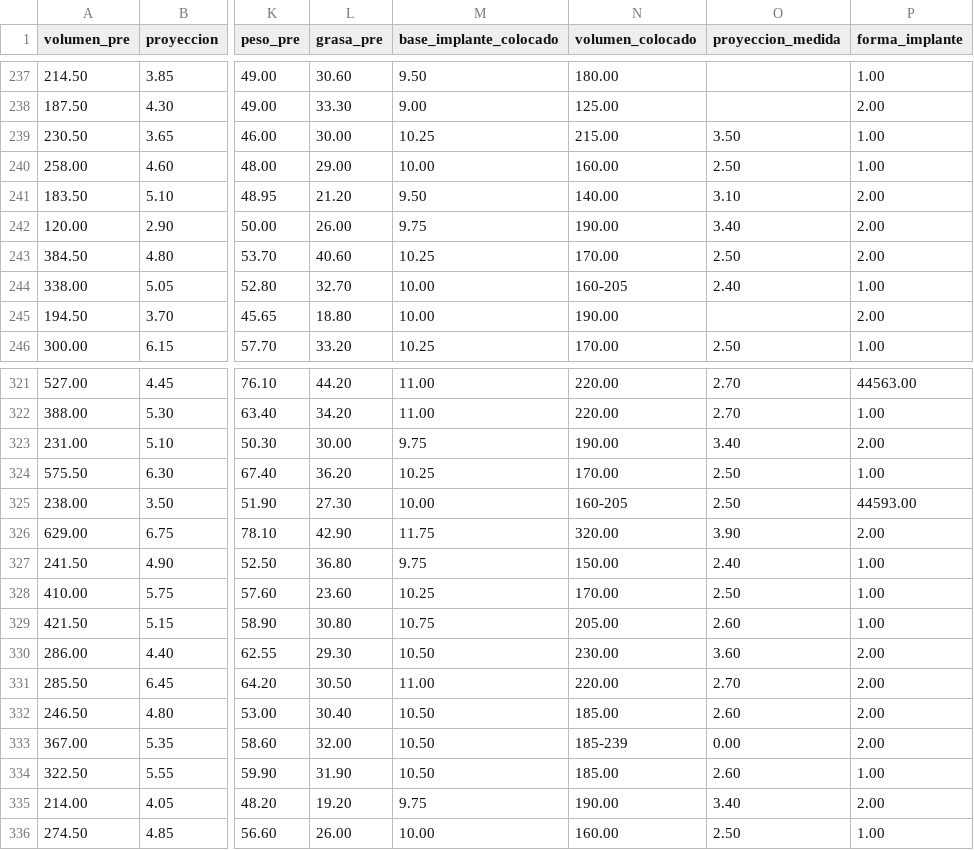
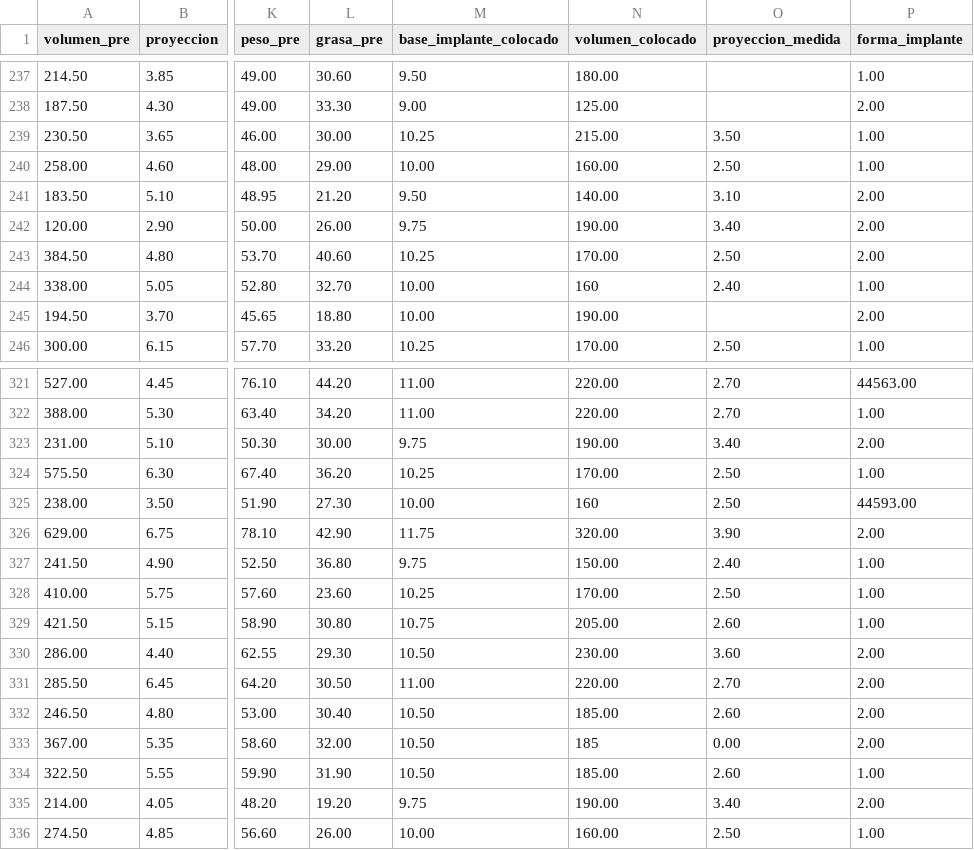
Before and after one commit to eiecr/bip, a CSV file: breast_implant_data_1.csv, drawn as a sheet; only a part is shown, gaps mark what is left out; the diff covers the shown part only; the diff names each change by its address in the sheet, - before the commit and + after, or states it on an @@ line.

```diff
--- a/breast_implant_data_1.csv
+++ b/breast_implant_data_1.csv
-N244 (volumen_colocado): 160-205
+N244 (volumen_colocado): 160
-N325 (volumen_colocado): 160-205
+N325 (volumen_colocado): 160
-N333 (volumen_colocado): 185-239
+N333 (volumen_colocado): 185
```
Also changed, not shown: 8 edited cells elsewhere in this file, 6 other files.
